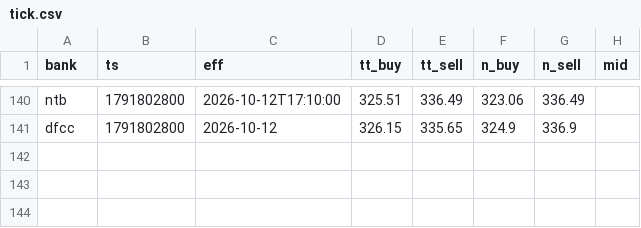
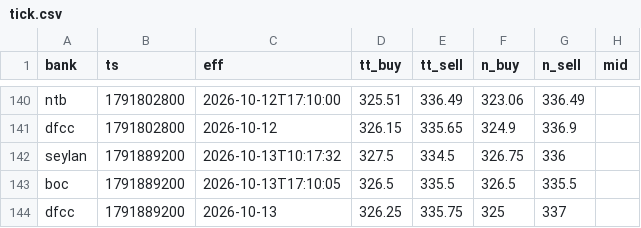
Before and after one commit to anjulalk/fxtrack, a CSV file: data/tick.csv, drawn as a sheet; only a part is shown, gaps mark what is left out.

```diff
--- a/data/tick.csv
+++ b/data/tick.csv
@@ -141 +141,4 @@ ntb,1791802800,2026-10-12T17:10:00,325.51,336.49,323.06,336.49,
 dfcc,1791802800,2026-10-12,326.15,335.65,324.9,336.9,
+seylan,1791889200,2026-10-13T10:17:32,327.5,334.5,326.75,336,
+boc,1791889200,2026-10-13T17:10:05,326.5,335.5,326.5,335.5,
+dfcc,1791889200,2026-10-13,326.25,335.75,325,337,
```
Also changed, not shown: data/day.csv, 2 other files.
